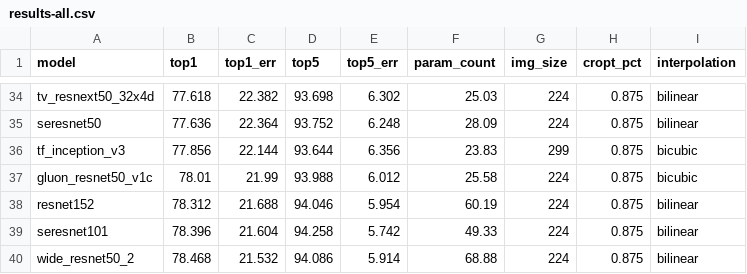
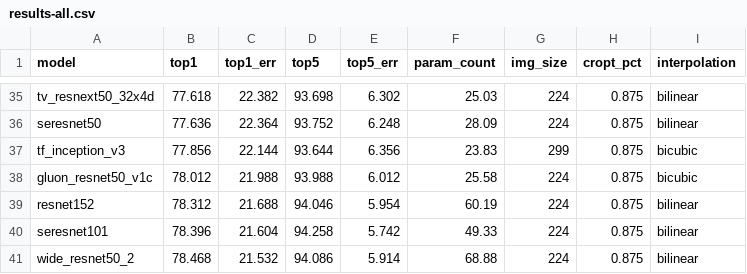
Before and after one commit to huggingface/pytorch-image-models, a CSV file: results/results-all.csv, drawn as a sheet; only a part is shown, gaps mark what is left out; the diff covers the shown part only.

```diff
--- a/results/results-all.csv
+++ b/results/results-all.csv
@@ -36,3 +37,3 @@ seresnet50,77.636,22.364,93.752,6.248,28.09,224,0.875,bilinear
 tf_inception_v3,77.856,22.144,93.644,6.356,23.83,299,0.875,bicubic
-gluon_resnet50_v1c,78.01,21.99,93.988,6.012,25.58,224,0.875,bicubic
+gluon_resnet50_v1c,78.012,21.988,93.988,6.012,25.58,224,0.875,bicubic
 resnet152,78.312,21.688,94.046,5.954,60.19,224,0.875,bilinear
```
Also changed, not shown: 5 added rows elsewhere in this file, results/results-inv2-matched-frequency.csv.
